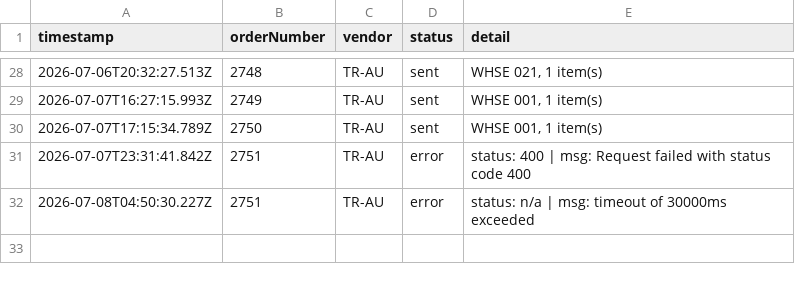
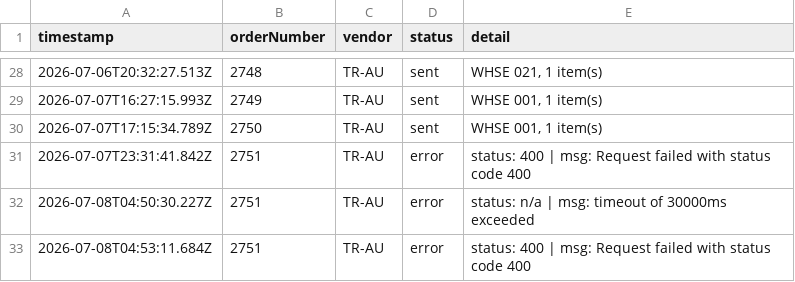
Before and after one commit to miek22/sendOrder, a CSV file: sentOrders.csv, drawn as a sheet; only a part is shown, gaps mark what is left out.

```diff
--- a/sentOrders.csv
+++ b/sentOrders.csv
@@ -32 +32,2 @@ timestamp,orderNumber,vendor,status,detail
 2026-07-08T04:50:30.227Z,2751,TR-AU,error,status: n/a | msg: timeout of 30000ms exceeded
+2026-07-08T04:53:11.684Z,2751,TR-AU,error,status: 400 | msg: Request failed with status code 400
```
